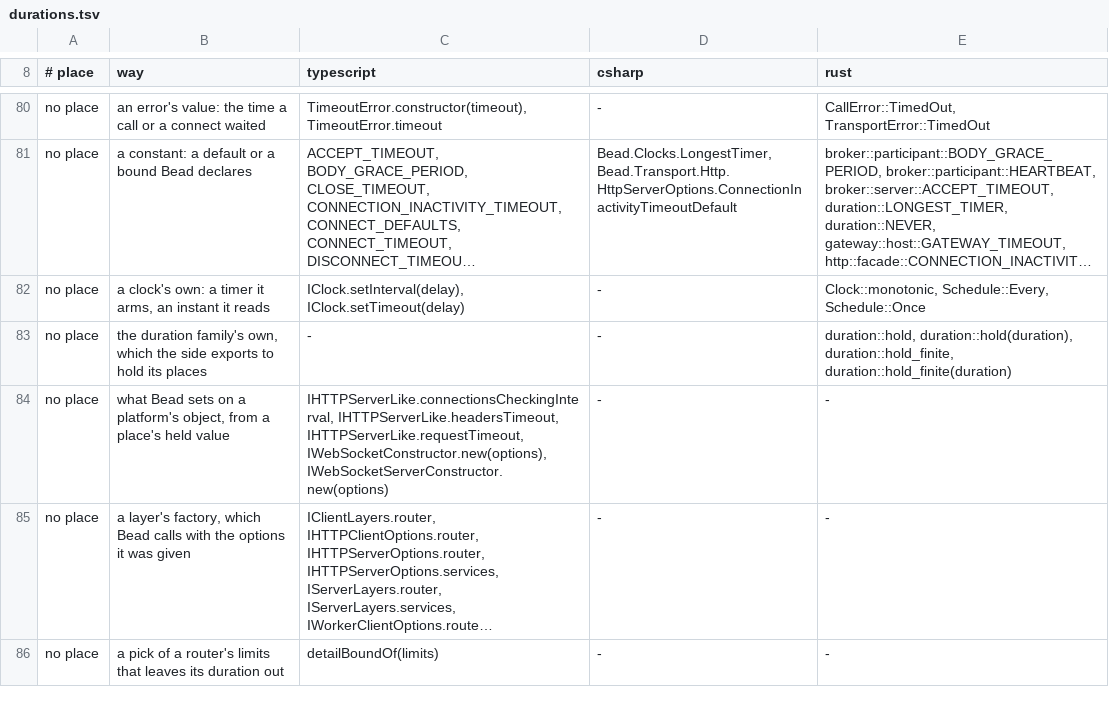
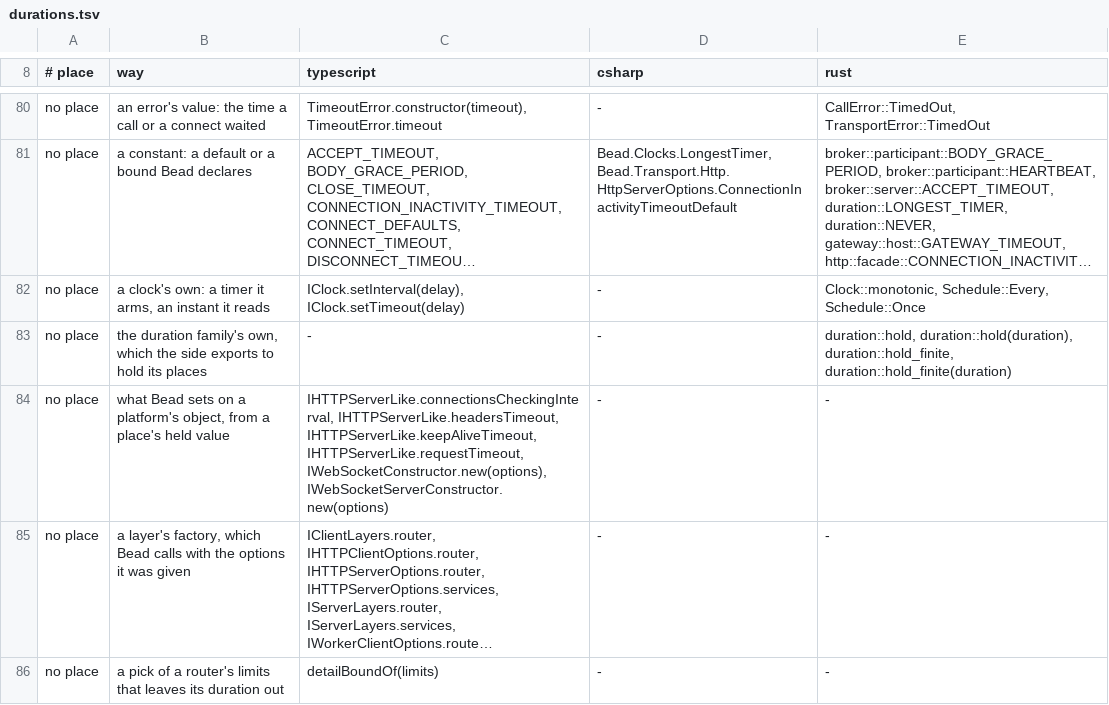
Before and after one commit to francisdesjardins/bead, a TSV file: tools/durations.tsv, drawn as a sheet; only a part is shown, gaps mark what is left out; long unchanged cells end in …; the diff names each change by its address in the sheet, - before the commit and + after, or states it on an @@ line.

```diff
--- a/tools/durations.tsv
+++ b/tools/durations.tsv
-C84 (typescript): IHTTPServerLike.connectionsCheckingInterval, IHTTPServerLike.headersTimeout, IHTTPServerLike.requestTimeout, IWebSocketConstructor.new(options),…
+C84 (typescript): IHTTPServerLike.connectionsCheckingInterval, IHTTPServerLike.headersTimeout, IHTTPServerLike.keepAliveTimeout, IHTTPServerLike.requestTimeout, IWebSocketConstructor.new(options),…
```
Also changed, not shown: tools/twins.tsv, 13 other files.
